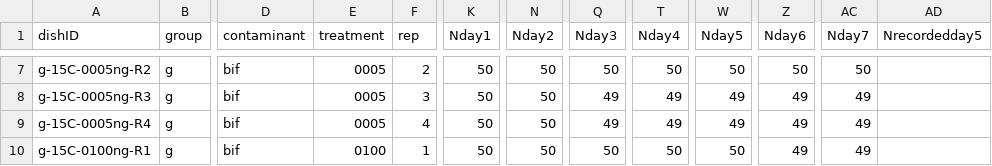
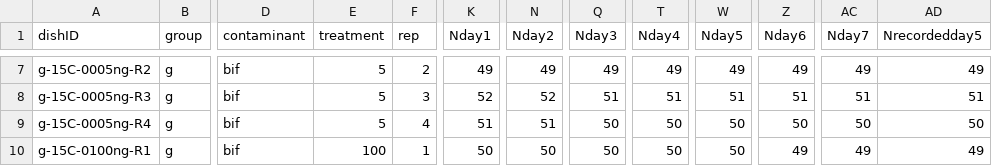
Before and after one commit to aesteel/SturgContam, a CSV file: rawData/MortLog_PilotWS.csv, drawn as a sheet; only a part is shown, gaps mark what is left out; the diff covers the shown part only; the diff names each change by its address in the sheet, - before the commit and + after, or states it on an @@ line.

```diff
--- a/rawData/MortLog_PilotWS.csv
+++ b/rawData/MortLog_PilotWS.csv
-E7:E9 (treatment): 0005
+E7:E9 (treatment): 5
-K7 (Nday1): 50
+K7 (Nday1): 49
-N7 (Nday2): 50
+N7 (Nday2): 49
-Q7 (Nday3): 50
+Q7 (Nday3): 49
-T7 (Nday4): 50
+T7 (Nday4): 49
-W7 (Nday5): 50
+W7 (Nday5): 49
-Z7 (Nday6): 50
+Z7 (Nday6): 49
-AC7 (Nday7): 50
+AC7 (Nday7): 49
-AD7 (Nrecordedday5): (empty)
+AD7 (Nrecordedday5): 49
-K8 (Nday1): 50
+K8 (Nday1): 52
-N8 (Nday2): 50
+N8 (Nday2): 52
-Q8 (Nday3): 49
+Q8 (Nday3): 51
-T8 (Nday4): 49
+T8 (Nday4): 51
-W8 (Nday5): 49
+W8 (Nday5): 51
-Z8 (Nday6): 49
+Z8 (Nday6): 51
-AC8 (Nday7): 49
+AC8 (Nday7): 51
-AD8 (Nrecordedday5): (empty)
+AD8 (Nrecordedday5): 51
-K9 (Nday1): 50
+K9 (Nday1): 51
-N9 (Nday2): 50
+N9 (Nday2): 51
-Q9 (Nday3): 49
+Q9 (Nday3): 50
-T9 (Nday4): 49
+T9 (Nday4): 50
-W9 (Nday5): 49
+W9 (Nday5): 50
-Z9 (Nday6): 49
+Z9 (Nday6): 50
-AC9 (Nday7): 49
+AC9 (Nday7): 50
-AD9 (Nrecordedday5): (empty)
+AD9 (Nrecordedday5): 50
-E10 (treatment): 0100
+E10 (treatment): 100
-AD10 (Nrecordedday5): (empty)
+AD10 (Nrecordedday5): 49
```
Also changed, not shown: 116 edited cells elsewhere in this file.
